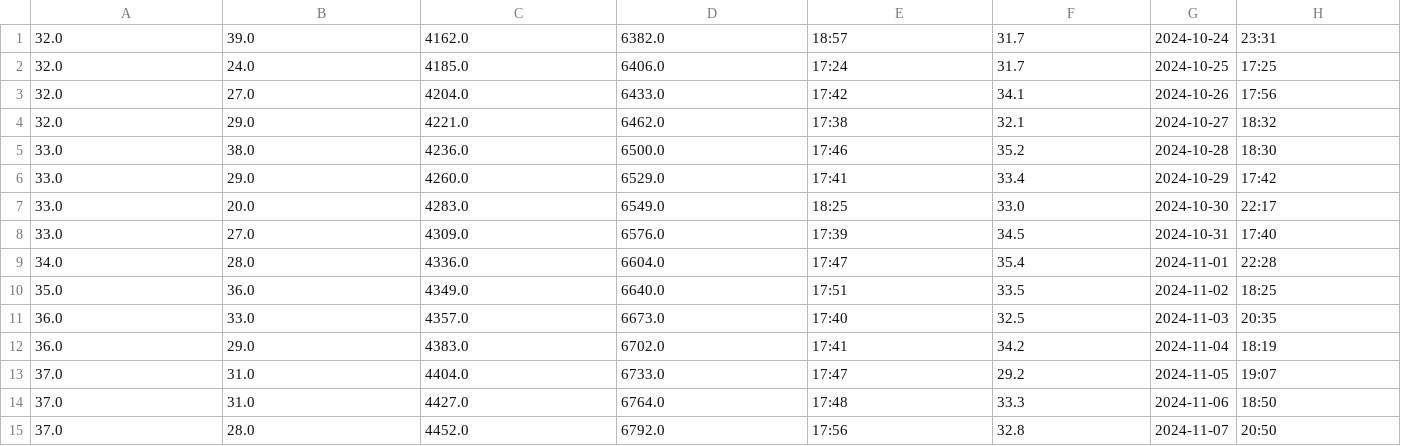
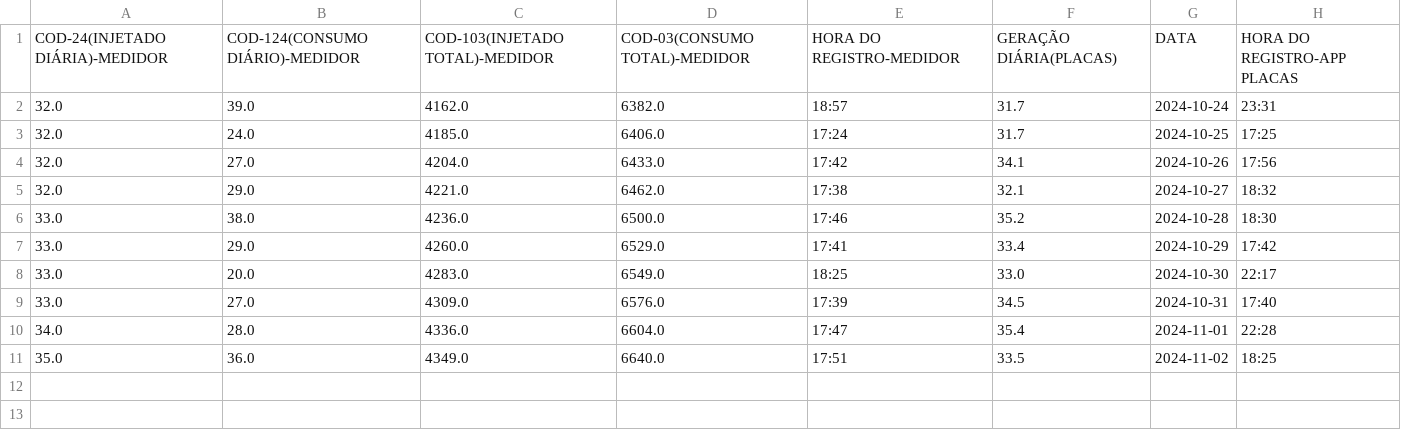
Before and after one commit to HelonCharles/energetic, a CSV file: ENERGETIC/data/registros.csv, drawn as a sheet; removed rows and columns are numbered as before the commit, all else as after; the diff names each change by its address in the sheet, - before the commit and + after, or states it on an @@ line.

Commit message:
energetic

```diff
--- a/ENERGETIC/data/registros.csv
+++ b/ENERGETIC/data/registros.csv
+row 1: COD-24(INJETADO DIÁRIA)-MEDIDOR | COD-124(CONSUMO DIÁRIO)-MEDIDOR | COD-103(INJETADO TOTAL)-MEDIDOR | COD-03(CONSUMO TOTAL)-MEDIDOR | HORA DO REGISTRO-MEDIDOR | GERAÇÃO DIÁRIA(PLACAS) | DATA | HORA DO REGISTRO-APP PLACAS
-row 11: 36.0 | 33.0 | 4357.0 | 6673.0 | 17:40 | 32.5 | 2024-11-03 | 20:35
-row 12: 36.0 | 29.0 | 4383.0 | 6702.0 | 17:41 | 34.2 | 2024-11-04 | 18:19
-row 13: 37.0 | 31.0 | 4404.0 | 6733.0 | 17:47 | 29.2 | 2024-11-05 | 19:07
-row 14: 37.0 | 31.0 | 4427.0 | 6764.0 | 17:48 | 33.3 | 2024-11-06 | 18:50
-row 15: 37.0 | 28.0 | 4452.0 | 6792.0 | 17:56 | 32.8 | 2024-11-07 | 20:50
```
Also changed, not shown: 3 other files.
